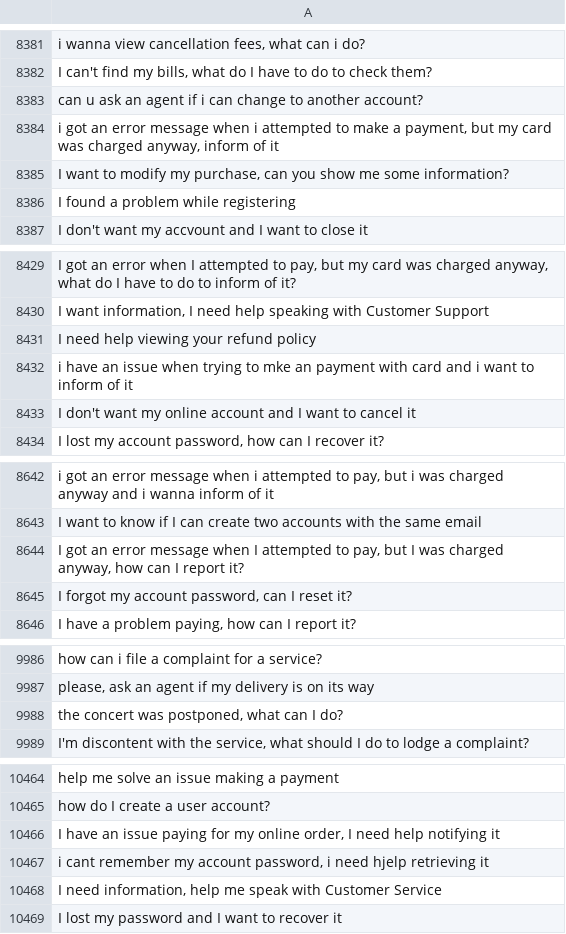
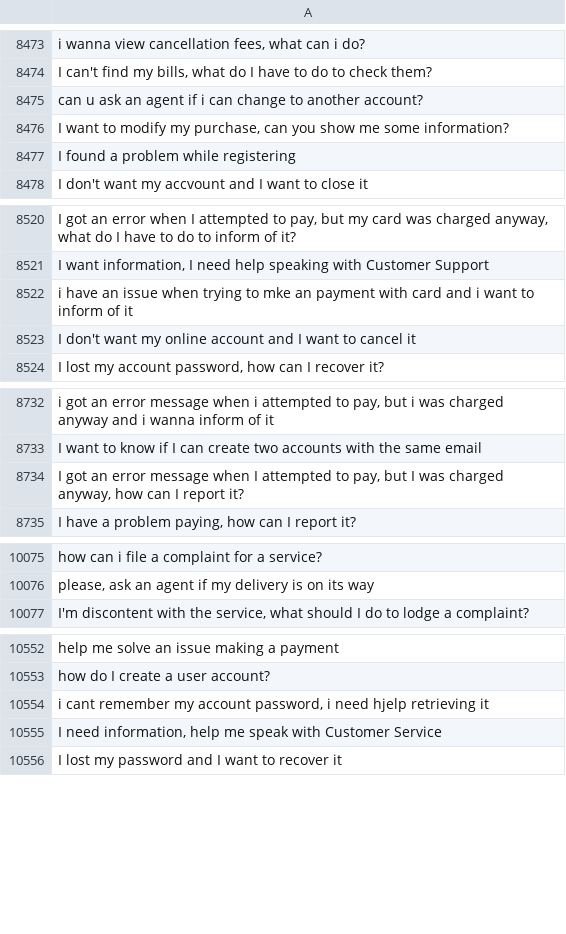
Before and after one commit to MuhammadHabibna/faq-topic-radar, a CSV file: preprocessing/faq_dataset_preprocessing/cleaned_text.csv, drawn as a sheet; only a part is shown, gaps mark what is left out; removed rows and columns are numbered as before the commit, all else as after; the diff covers the shown part only; the diff names each change by its address in the sheet, - before the commit and + after, or states it on an @@ line.

```diff
--- a/preprocessing/faq_dataset_preprocessing/cleaned_text.csv
+++ b/preprocessing/faq_dataset_preprocessing/cleaned_text.csv
-row 8384: i got an error message when i attempted to make a payment, but my card was charged anyway, inform of it
-row 8431: I need help viewing your refund policy
-row 8645: I forgot my account password, can I reset it?
-row 9988: the concert was postponed, what can I do?
-row 10466: I have an issue paying for my online order, I need help notifying it
```
Also changed, not shown: 92 added rows and 7 removed rows elsewhere in this file, 1 other file.
